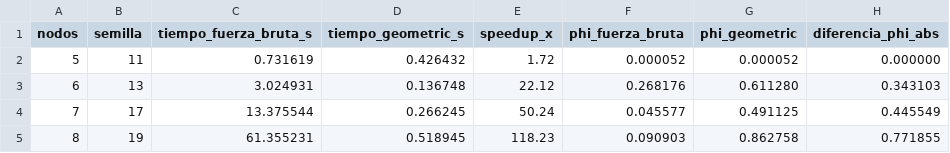
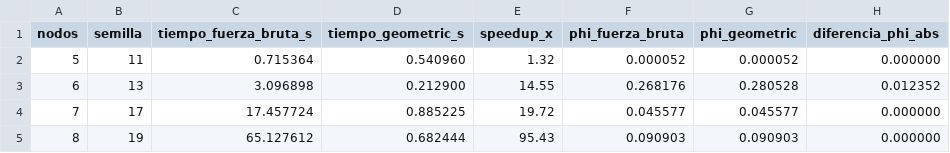
Before and after one commit to CamiOso/BiparticionOptima, a CSV file: review/benchmarks/geometric_vs_fuerza_bruta.csv, drawn as a sheet.

Commit message:
feat: agregar refinamiento local en geometric para cerrar brecha phi

```diff
--- a/review/benchmarks/geometric_vs_fuerza_bruta.csv
+++ b/review/benchmarks/geometric_vs_fuerza_bruta.csv
@@ -1,5 +1,5 @@
 nodos,semilla,tiempo_fuerza_bruta_s,tiempo_geometric_s,speedup_x,phi_fuerza_bruta,phi_geometric,diferencia_phi_abs
-5,11,0.731619,0.426432,1.72,0.000052,0.000052,0.000000
-6,13,3.024931,0.136748,22.12,0.268176,0.611280,0.343103
-7,17,13.375544,0.266245,50.24,0.045577,0.491125,0.445549
-8,19,61.355231,0.518945,118.23,0.090903,0.862758,0.771855
+5,11,0.715364,0.540960,1.32,0.000052,0.000052,0.000000
+6,13,3.096898,0.212900,14.55,0.268176,0.280528,0.012352
+7,17,17.457724,0.885225,19.72,0.045577,0.045577,0.000000
+8,19,65.127612,0.682444,95.43,0.090903,0.090903,0.000000
```
Also changed, not shown: 1 other file.
